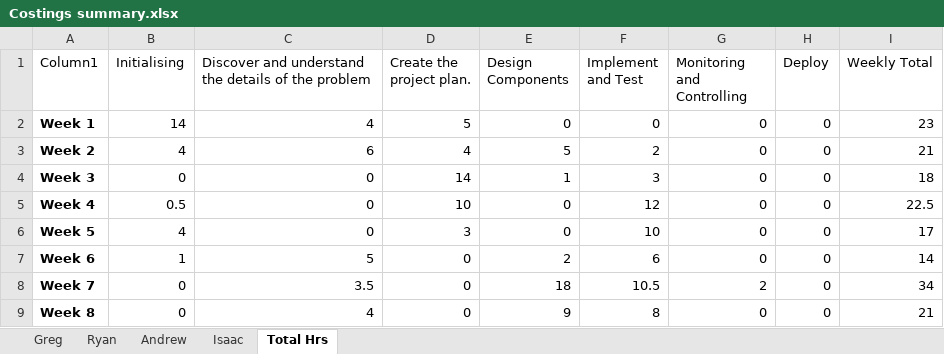
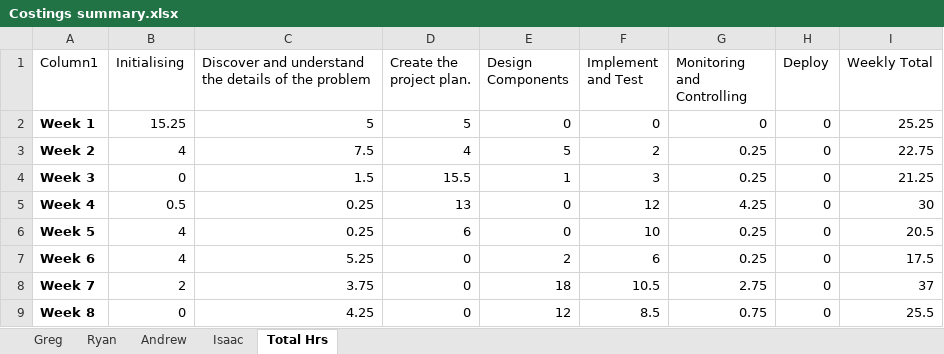
Before and after one commit to Gregory1999/CSC3600, an Excel workbook: Report/Costings summary.xlsx, sheet Total Hrs, drawn as a sheet; only a part is shown; values as stored, in another font and other column widths than the file's, no borders; table styles not drawn; the diff covers the shown part only; the diff names each change by its address in the sheet, - before the commit and + after, or states it on an @@ line.

Commit message:
Added my part
Added in my costings.

```diff
--- a/Report/Costings summary.xlsx (sheet Total Hrs)
+++ b/Report/Costings summary.xlsx (sheet Total Hrs)
-B2 (Initialising): 14
+B2 (Initialising): 15.25
-C2: 4
+C2: 5
-I2 (Weekly Total): 23
+I2 (Weekly Total): 25.25
-C3: 6
+C3: 7.5
-G3:G4 (Monitoring and Controlling): 0
+G3:G4 (Monitoring and Controlling): 0.25
-I3 (Weekly Total): 21
+I3 (Weekly Total): 22.75
-C4: 0
+C4: 1.5
-D4 (Create the project plan.): 14
+D4 (Create the project plan.): 15.5
-I4 (Weekly Total): 18
+I4 (Weekly Total): 21.25
-C5:C6: 0
+C5:C6: 0.25
-D5 (Create the project plan.): 10
+D5 (Create the project plan.): 13
-G5 (Monitoring and Controlling): 0
+G5 (Monitoring and Controlling): 4.25
-I5 (Weekly Total): 22.5
+I5 (Weekly Total): 30
-D6 (Create the project plan.): 3
+D6 (Create the project plan.): 6
-G6:G7 (Monitoring and Controlling): 0
+G6:G7 (Monitoring and Controlling): 0.25
-I6 (Weekly Total): 17
+I6 (Weekly Total): 20.5
-B7 (Initialising): 1
+B7 (Initialising): 4
-C7: 5
+C7: 5.25
-I7 (Weekly Total): 14
+I7 (Weekly Total): 17.5
-B8 (Initialising): 0
+B8 (Initialising): 2
-C8: 3.5
+C8: 3.75
-G8 (Monitoring and Controlling): 2
+G8 (Monitoring and Controlling): 2.75
-I8 (Weekly Total): 34
+I8 (Weekly Total): 37
-C9: 4
+C9: 4.25
-E9 (Design Components): 9
+E9 (Design Components): 12
-F9 (Implement and Test): 8
+F9 (Implement and Test): 8.5
-G9 (Monitoring and Controlling): 0
+G9 (Monitoring and Controlling): 0.75
-I9 (Weekly Total): 21
+I9 (Weekly Total): 25.5
```
Also changed, not shown: 27 edited cells elsewhere in this sheet, sheet Isaac.
